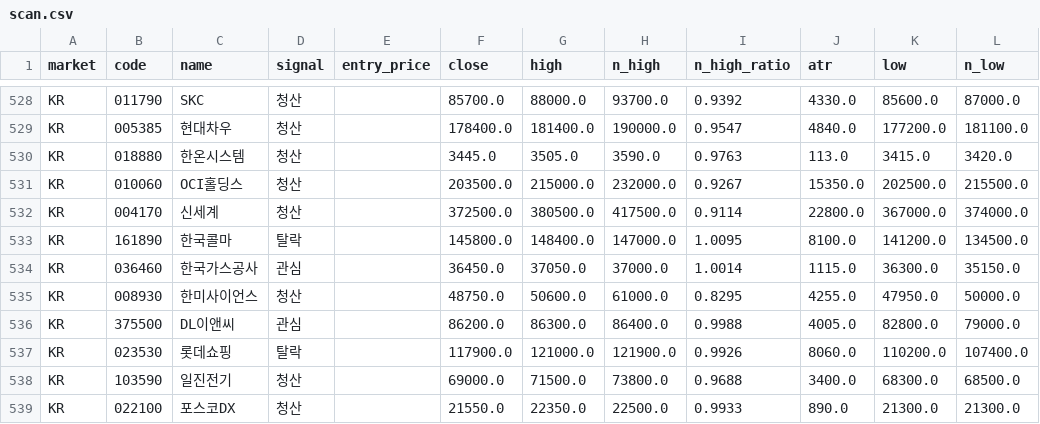
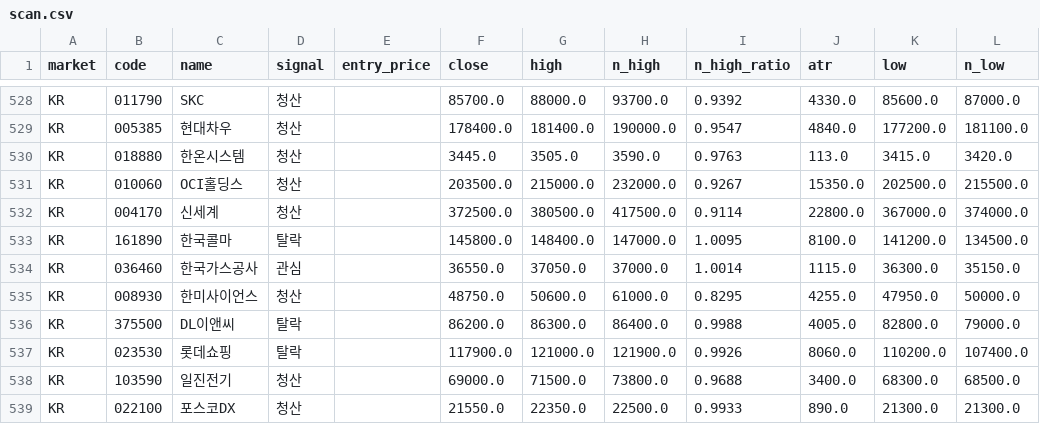
Before and after one commit to harmi6005/bear_market_tracker, a CSV file: data/scan.csv, drawn as a sheet; only a part is shown, gaps mark what is left out; the diff covers the shown part only; the diff names each change by its address in the sheet, - before the commit and + after, or states it on an @@ line.

Commit message:
관심종목 재확인 결과 업데이트

```diff
--- a/data/scan.csv
+++ b/data/scan.csv
-F534 (close): 36450.0
+F534 (close): 36550.0
-D536 (signal): 관심
+D536 (signal): 탈락
```
Also changed, not shown: 27 edited cells elsewhere in this file.
